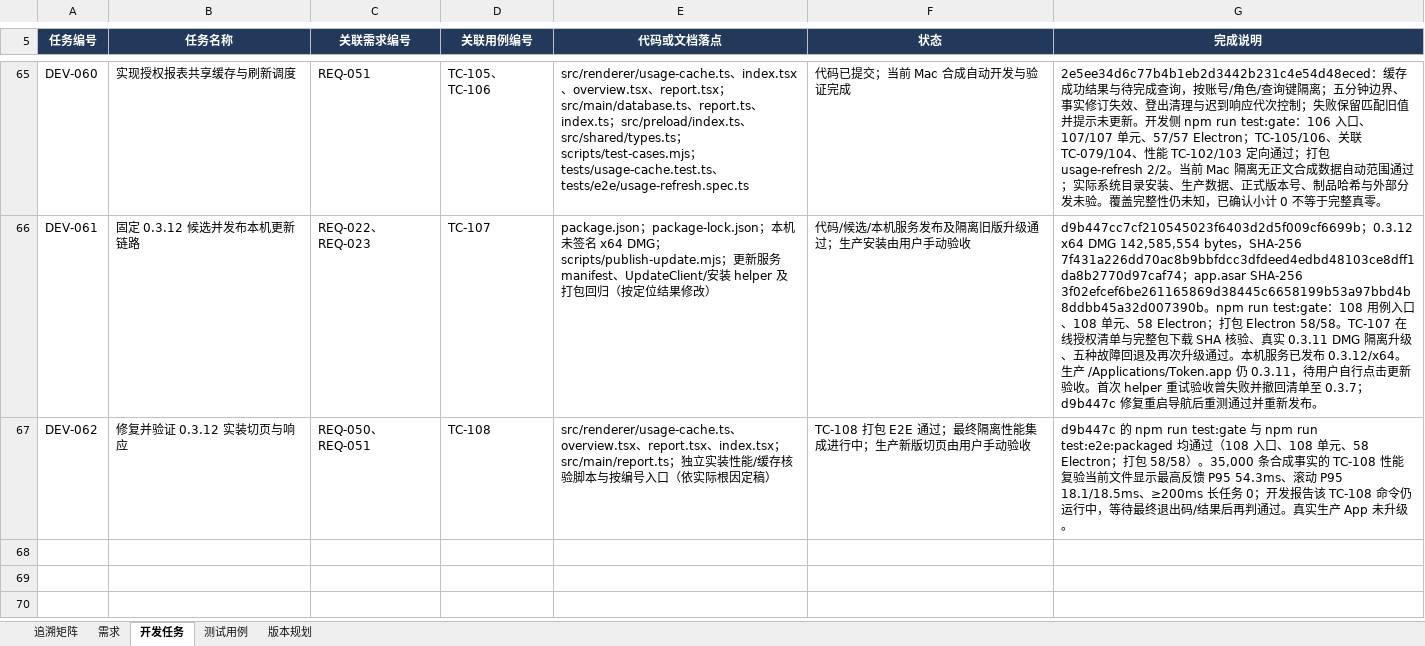
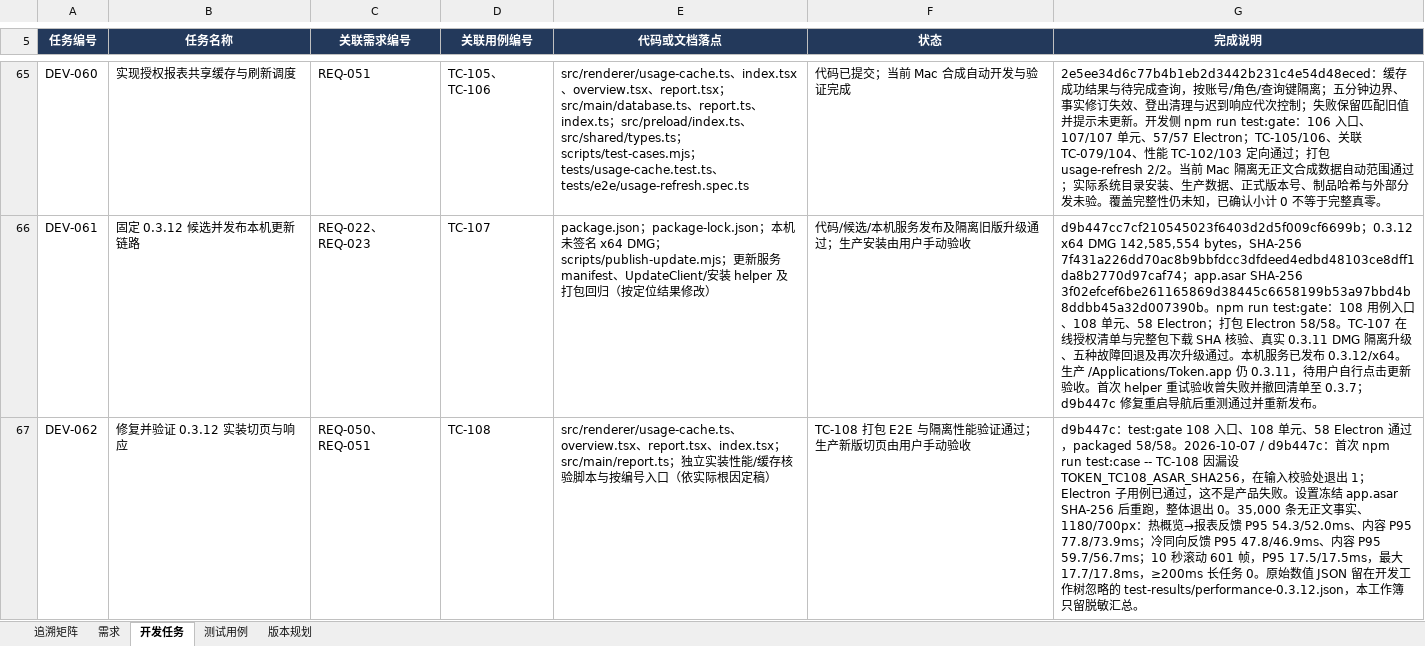
Before and after one commit to lzhe72/Token, an Excel workbook: outputs/20261002-token-docs/Token-需求开发测试追溯.xlsx, sheet 开发任务, drawn as a sheet; only a part is shown, gaps mark what is left out; values as stored, in another font and other column widths than the file's, no borders; the diff names each change by its address in the sheet, - before the commit and + after, or states it on an @@ line.

Commit message:
docs: record final TC-108 performance acceptance

```diff
--- a/outputs/20261002-token-docs/Token-需求开发测试追溯.xlsx (sheet 开发任务)
+++ b/outputs/20261002-token-docs/Token-需求开发测试追溯.xlsx (sheet 开发任务)
-F67 (状态): TC-108 打包 E2E 通过；最终隔离性能集成进行中；生产新版切页由用户手动验收
+F67 (状态): TC-108 打包 E2E 与隔离性能验证通过；生产新版切页由用户手动验收
-G67 (完成说明): d9b447c 的 npm run test:gate 与 npm run test:e2e:packaged 均通过（108 入口、108 单元、58 Electron；打包 58/58）。35,000 条合成事实的 TC-108 性能复验当前文件显示最高反馈 P95 54.3ms、滚动 P95 18.1/18.5ms、≥200ms 长任务 0；开发报告该 TC-108 命令仍运行中，等待最终退出码/结果后再判通过。真实生产 App 未升级。
+G67 (完成说明): d9b447c：test:gate 108 入口、108 单元、58 Electron 通过，packaged 58/58。2026-10-07 / d9b447c：首次 npm run test:case -- TC-108 因漏设 TOKEN_TC108_ASAR_SHA256，在输入校验处退出 1；Electron 子用例已通过，这不是产品失败。设置冻结 app.asar SHA-256 后重跑，整体退出 0。35,000 条无正文事实、1180/700px：热概览→报表反馈 P95 54.3/52.0ms、内容 P95 77.8/73.9ms；冷同向反馈 P95 47.8/46.9ms、内容 P95 59.7/56.7ms；10 秒滚动 601 帧，P95 17.5/17.5ms，最大 17.7/17.8ms，≥200ms 长任务 0。原始数值 JSON 留在开发工作树忽略的 test-results/performance-0.3.12.json，本工作簿只留脱敏汇总。
```
Also changed, not shown: sheet 版本规划, sheet 测试用例, sheet 需求, sheet 追溯矩阵, 7 other files.
